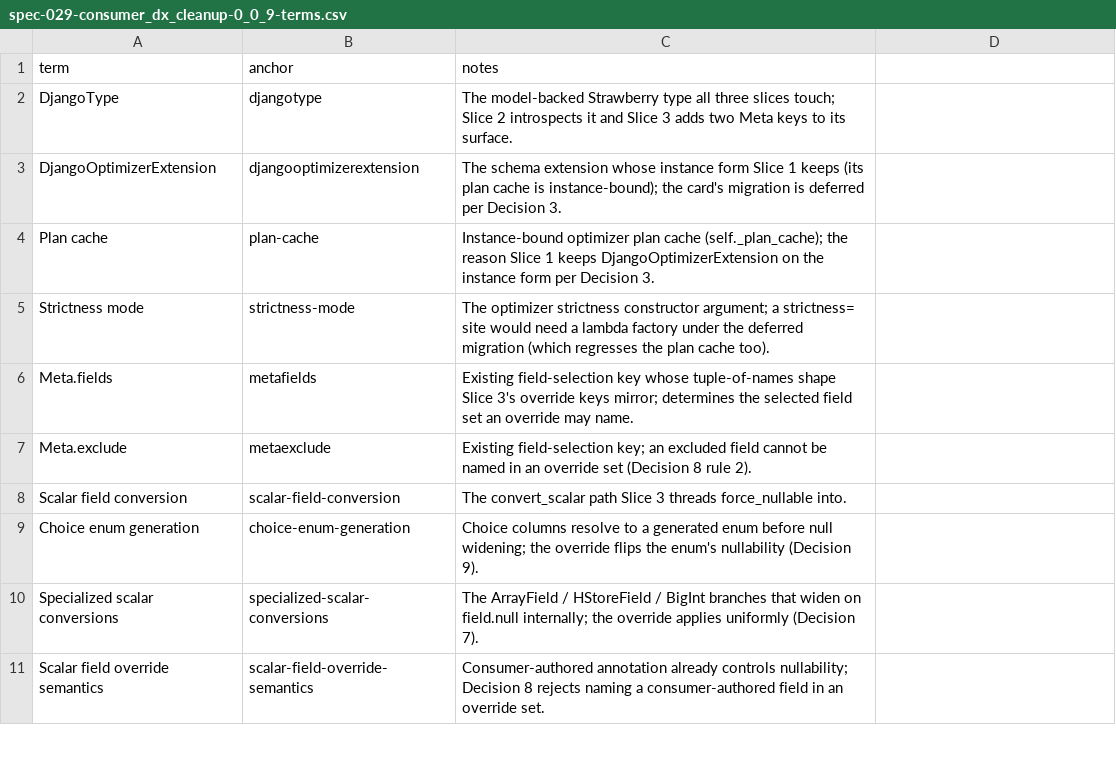
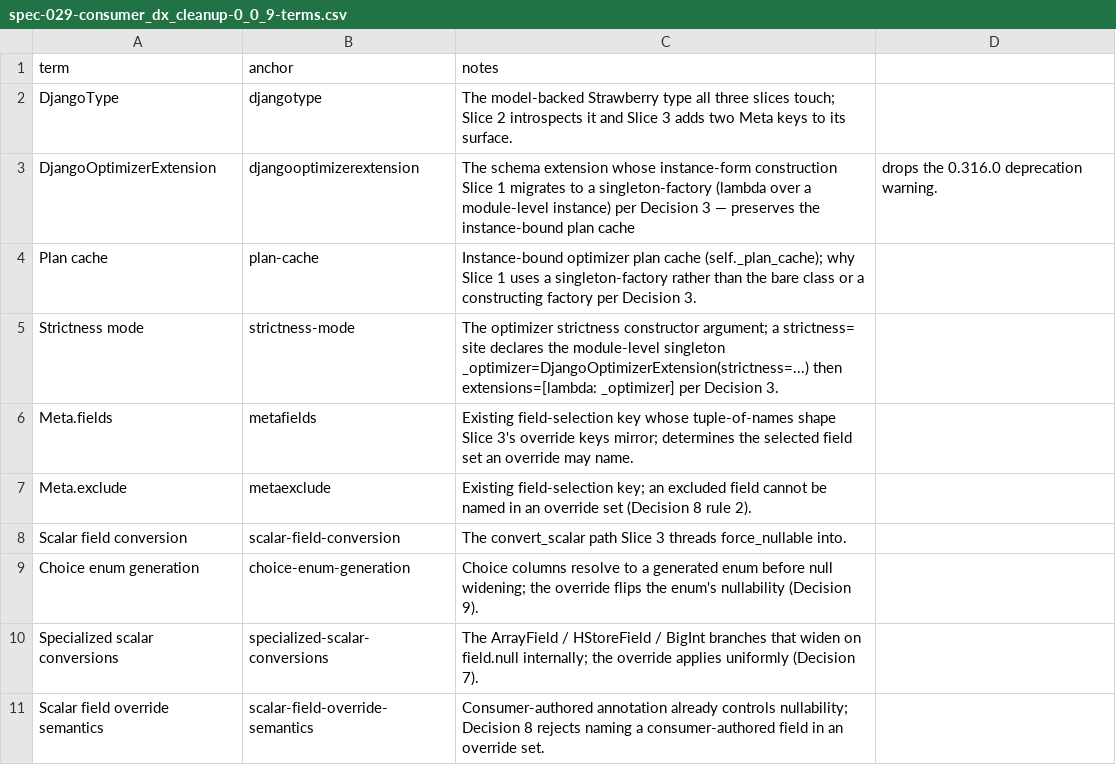
Before and after one commit to riodw/django-strawberry-framework, a CSV file: docs/spec-029-consumer_dx_cleanup-0_0_9-terms.csv, drawn as a sheet; only a part is shown.

Commit message:
Revision 3; Implement feature X to enhance user experience and optimize performance

```diff
--- a/docs/spec-029-consumer_dx_cleanup-0_0_9-terms.csv
+++ b/docs/spec-029-consumer_dx_cleanup-0_0_9-terms.csv
@@ -2,5 +2,5 @@ term,anchor,notes
 DjangoType,djangotype,The model-backed Strawberry type all three slices touch; Slice 2 introspects it and Slice 3 adds two Meta keys to its surface.
-DjangoOptimizerExtension,djangooptimizerextension,The schema extension whose instance form Slice 1 keeps (its plan cache is instance-bound); the card's migration is deferred per Decision 3.
-Plan cache,plan-cache,Instance-bound optimizer plan cache (self._plan_cache); the reason Slice 1 keeps DjangoOptimizerExtension on the instance form per Decision 3.
-Strictness mode,strictness-mode,The optimizer strictness constructor argument; a strictness= site would need a lambda factory under the deferred migration (which regresses the plan cache too).
+DjangoOptimizerExtension,djangooptimizerextension,The schema extension whose instance-form construction Slice 1 migrates to a singleton-factory (lambda over a module-level instance) per Decision 3 — preserves the instance-bound plan cache, drops the 0.316.0 deprecation warning.
+Plan cache,plan-cache,Instance-bound optimizer plan cache (self._plan_cache); why Slice 1 uses a singleton-factory rather than the bare class or a constructing factory per Decision 3.
+Strictness mode,strictness-mode,The optimizer strictness constructor argument; a strictness= site declares the module-level singleton _optimizer=DjangoOptimizerExtension(strictness=...) then extensions=[lambda: _optimizer] per Decision 3.
 Meta.fields,metafields,Existing field-selection key whose tuple-of-names shape Slice 3's override keys mirror; determines the selected field set an override may name.
```
Also changed, not shown: 2 other files.
